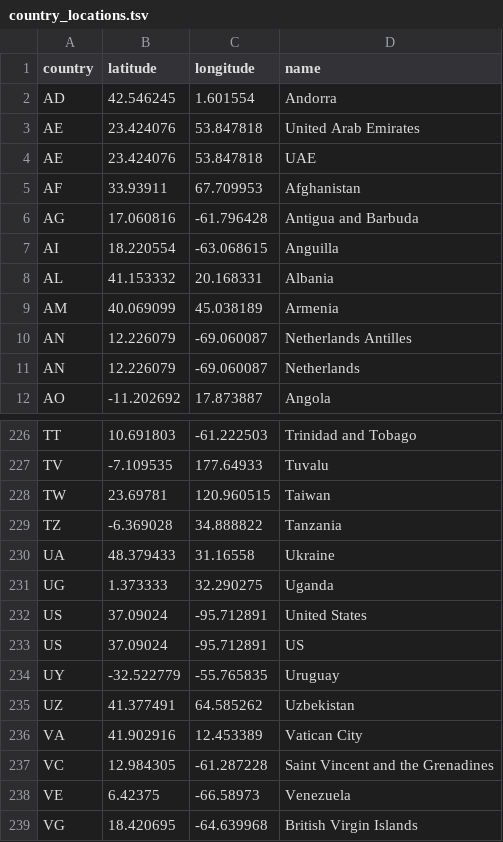
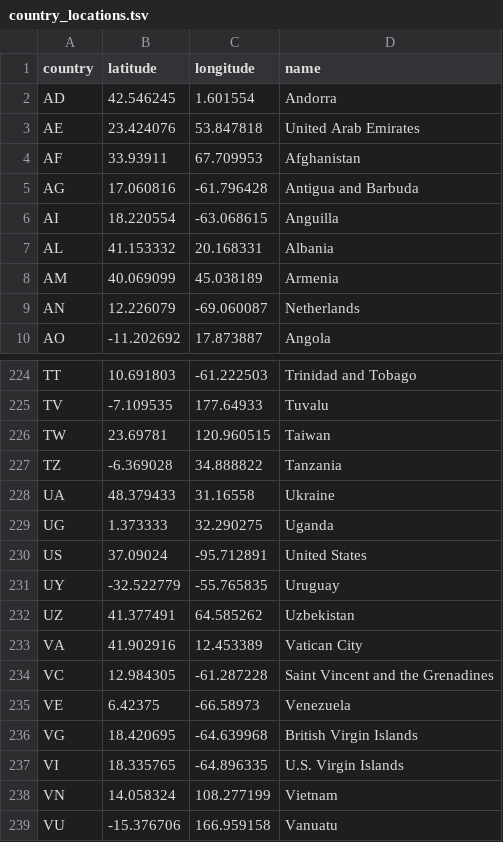
Before and after one commit to myfatemi04/Corona-Vision, a TSV file: data_collection/location_data/country_locations.tsv, drawn as a sheet; only a part is shown, gaps mark what is left out; the shorter side is filled out with more unchanged rows.

```diff
--- a/data_collection/location_data/country_locations.tsv
+++ b/data_collection/location_data/country_locations.tsv
@@ -3,3 +3,2 @@ AD	42.546245	1.601554	Andorra
 AE	23.424076	53.847818	United Arab Emirates
-AE	23.424076	53.847818	UAE
 AF	33.93911	67.709953	Afghanistan
@@ -9,3 +8,2 @@ AL	41.153332	20.168331	Albania
 AM	40.069099	45.038189	Armenia
-AN	12.226079	-69.060087	Netherlands Antilles
 AN	12.226079	-69.060087	Netherlands
@@ -232,3 +230,2 @@ UG	1.373333	32.290275	Uganda
 US	37.09024	-95.712891	United States
-US	37.09024	-95.712891	US
 UY	-32.522779	-55.765835	Uruguay
```
Also changed, not shown: 27 other files.
